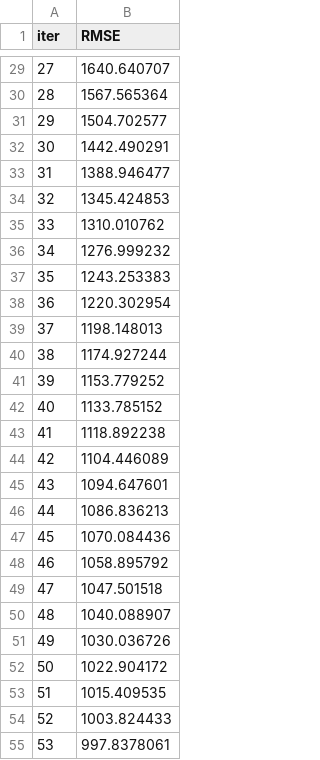
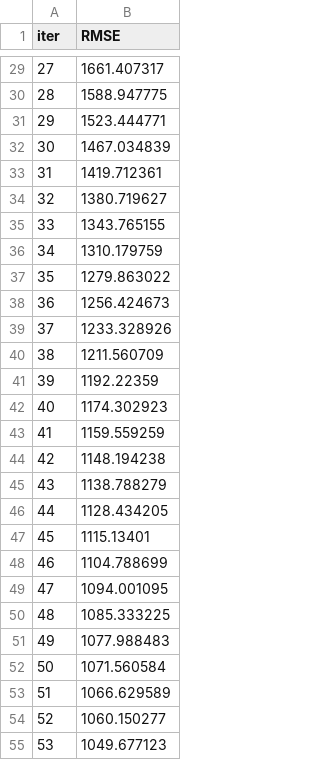
Before and after one commit to dagbolade/Crypt_pred-main, a TSV file: catboost_info/learn_error.tsv, drawn as a sheet; only a part is shown, gaps mark what is left out; the diff covers the shown part only.

```diff
--- a/catboost_info/learn_error.tsv
+++ b/catboost_info/learn_error.tsv
@@ -29,27 +29,27 @@ iter	RMSE
-27	1640.640707
-28	1567.565364
-29	1504.702577
-30	1442.490291
-31	1388.946477
-32	1345.424853
-33	1310.010762
-34	1276.999232
-35	1243.253383
-36	1220.302954
-37	1198.148013
-38	1174.927244
-39	1153.779252
-40	1133.785152
-41	1118.892238
-42	1104.446089
-43	1094.647601
-44	1086.836213
-45	1070.084436
-46	1058.895792
-47	1047.501518
-48	1040.088907
-49	1030.036726
-50	1022.904172
-51	1015.409535
-52	1003.824433
-53	997.8378061
+27	1661.407317
+28	1588.947775
+29	1523.444771
+30	1467.034839
+31	1419.712361
+32	1380.719627
+33	1343.765155
+34	1310.179759
+35	1279.863022
+36	1256.424673
+37	1233.328926
+38	1211.560709
+39	1192.22359
+40	1174.302923
+41	1159.559259
+42	1148.194238
+43	1138.788279
+44	1128.434205
+45	1115.13401
+46	1104.788699
+47	1094.001095
+48	1085.333225
+49	1077.988483
+50	1071.560584
+51	1066.629589
+52	1060.150277
+53	1049.677123
```
Also changed, not shown: 73 edited cells elsewhere in this file, catboost_info/time_left.tsv, 7 other files.
